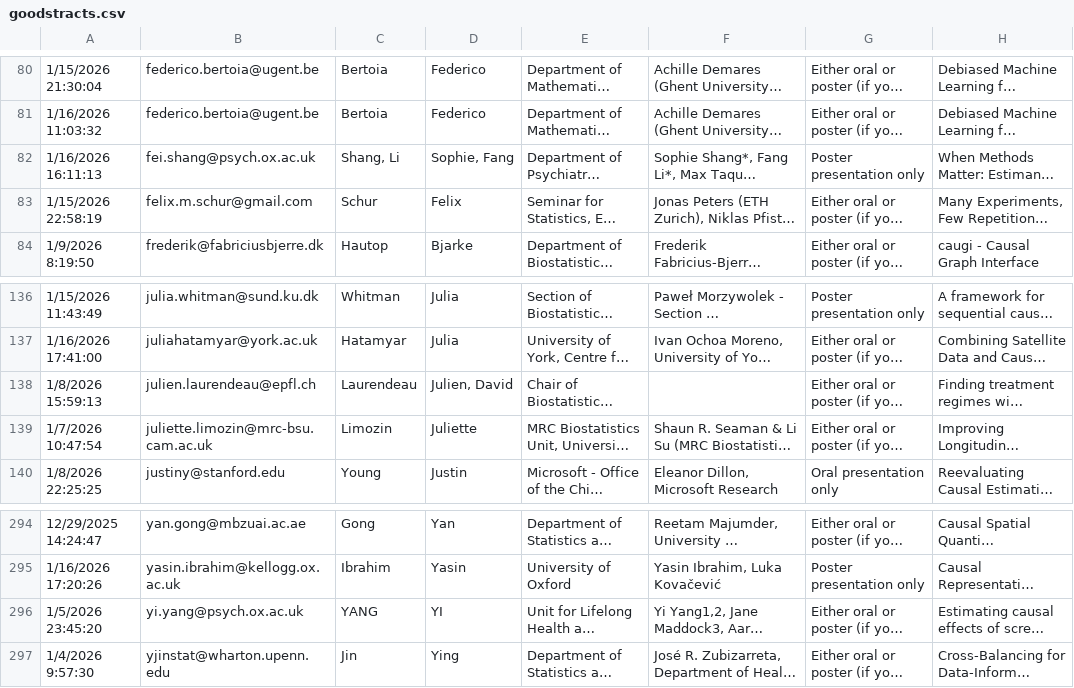
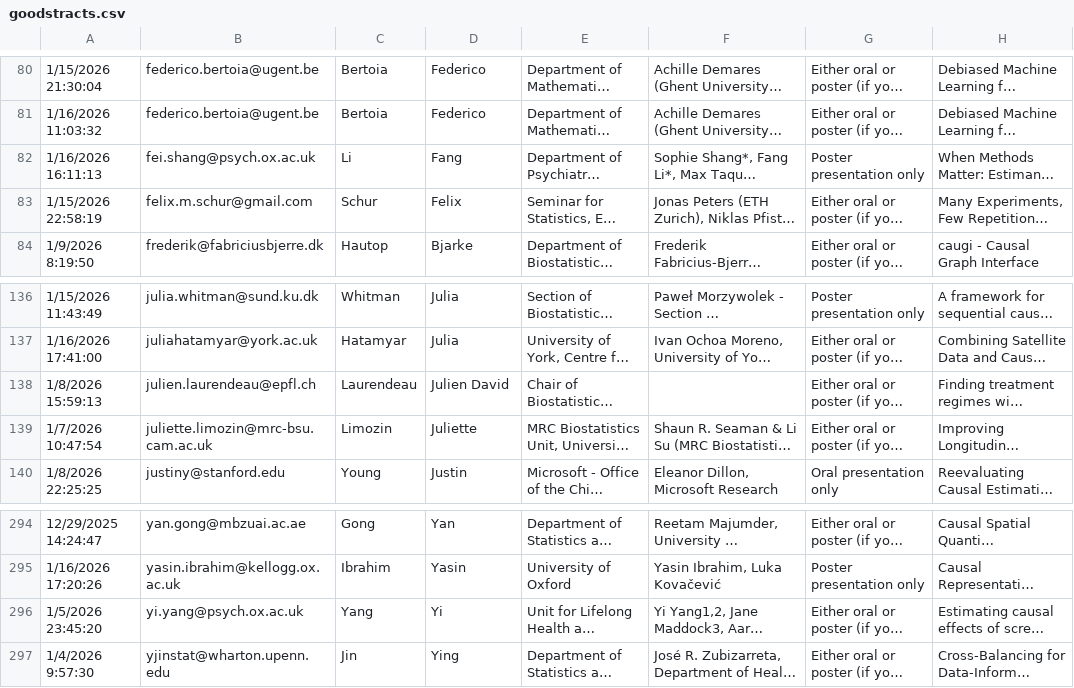
Before and after one commit to european-cim/oxford-2026, a CSV file: data/goodstracts.csv, drawn as a sheet; only a part is shown, gaps mark what is left out; long unchanged cells end in …; the diff names each change by its address in the sheet, - before the commit and + after, or states it on an @@ line.

```diff
--- a/data/goodstracts.csv
+++ b/data/goodstracts.csv
-C82: Shang, Li
+C82: Li
-D82: Sophie, Fang
+D82: Fang
-D138: Julien, David
+D138: Julien David
-C296: YANG
+C296: Yang
-D296: YI
+D296: Yi
```
Also changed, not shown: docs/data/goodstracts.csv, 3 other files.
